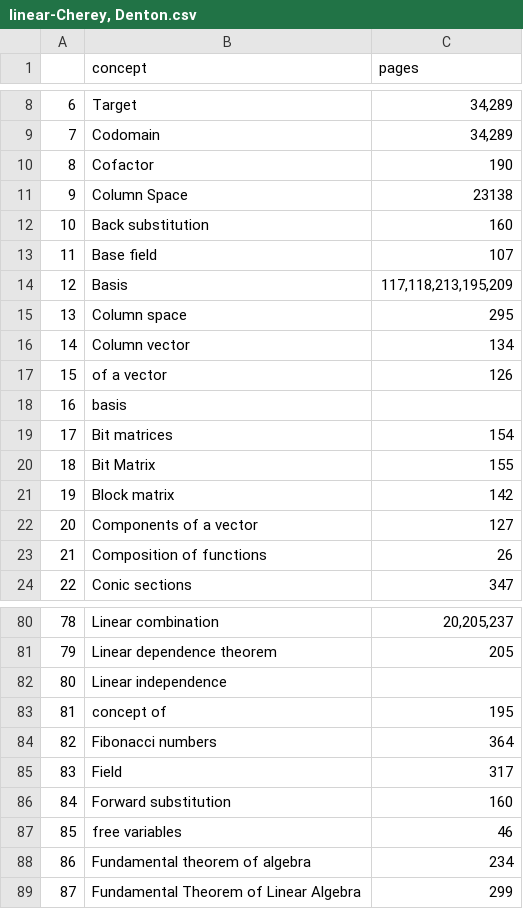
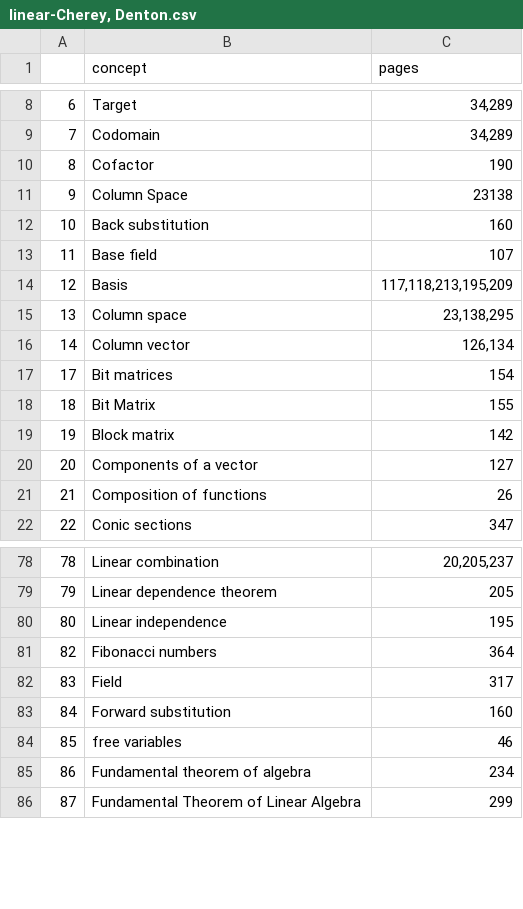
Before and after one commit to mlcolab/learning-dependencies, a CSV file: dat/index/linear-Cherey, Denton.csv, drawn as a sheet; only a part is shown, gaps mark what is left out.

Commit message:
Update linear-Cherey, Denton.csv

```diff
--- a/dat/index/linear-Cherey, Denton.csv
+++ b/dat/index/linear-Cherey, Denton.csv
@@ -14,6 +14,4 @@
 12,Basis,"117,118,213,195,209"
-13,Column space,295
-14,Column vector,134
-15,of a vector,126
-16,basis,
+13,Column space,"23,138,295"
+14,Column vector,"126,134"
 17,Bit matrices,154
@@ -81,4 +79,3 @@
 79,Linear dependence theorem,205
-80,Linear independence,
-81,concept of,195
+80,Linear independence,195
 82,Fibonacci numbers,364
```
